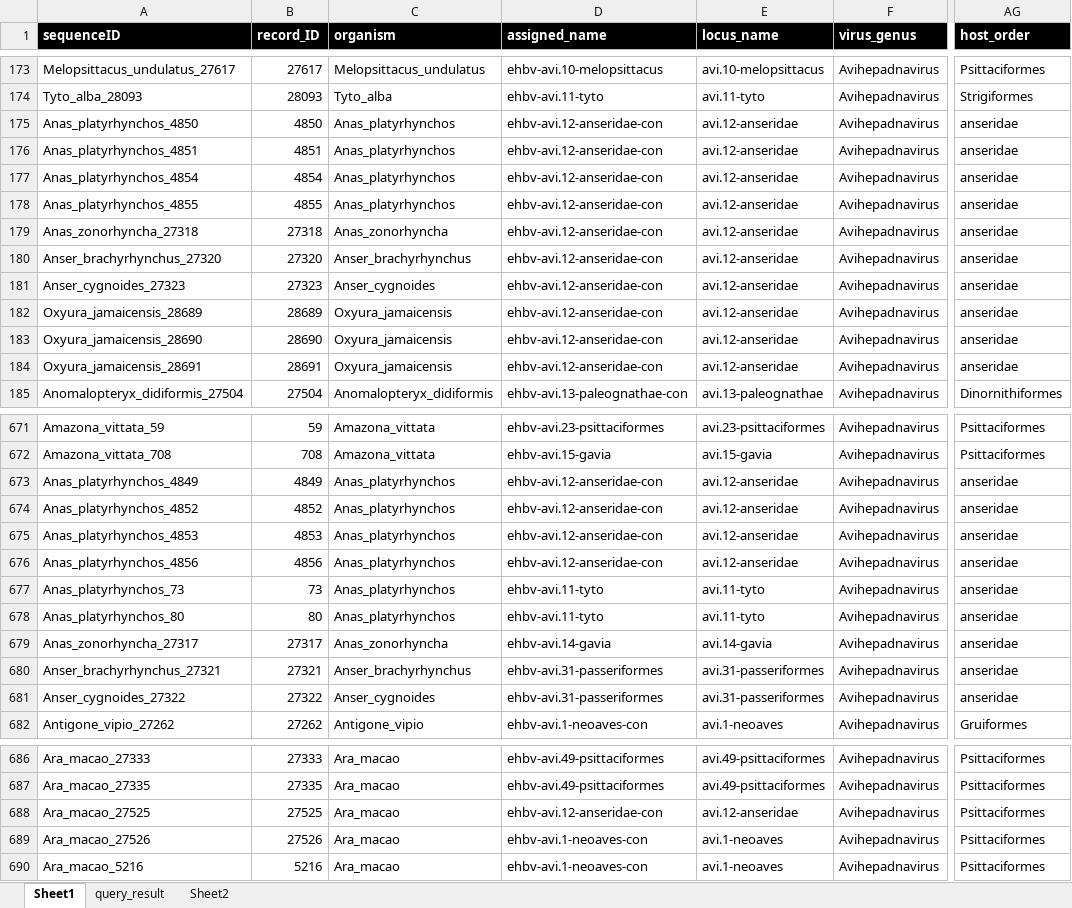
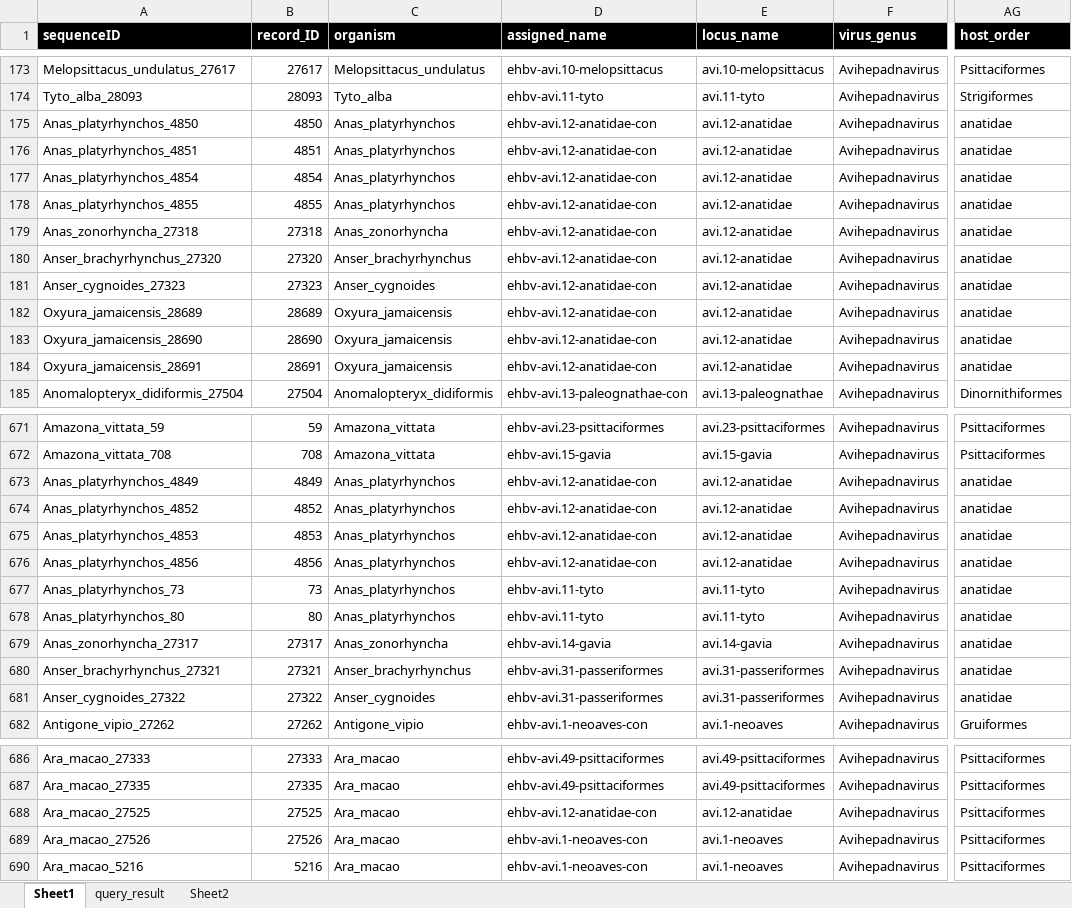
Before and after one commit to giffordlabcvr/Hepadnaviridae-GLUE, an Excel workbook: tabular/eve/ehbv-side-data.xlsx, sheet Sheet1, drawn as a sheet; only a part is shown, gaps mark what is left out; values as stored, in another font and other column widths than the file's, no borders; the diff covers the shown part only; the diff names each change by its address in the sheet, - before the commit and + after, or states it on an @@ line.

```diff
--- a/tabular/eve/ehbv-side-data.xlsx (sheet Sheet1)
+++ b/tabular/eve/ehbv-side-data.xlsx (sheet Sheet1)
-D175:D184 (assigned_name): ehbv-avi.12-anseridae-con
+D175:D184 (assigned_name): ehbv-avi.12-anatidae-con
-E175:E184 (locus_name): avi.12-anseridae
+E175:E184 (locus_name): avi.12-anatidae
-AG175:AG184 (host_order): anseridae
+AG175:AG184 (host_order): anatidae
-D673:D676 (assigned_name): ehbv-avi.12-anseridae-con
+D673:D676 (assigned_name): ehbv-avi.12-anatidae-con
-E673:E676 (locus_name): avi.12-anseridae
+E673:E676 (locus_name): avi.12-anatidae
-AG673:AG681 (host_order): anseridae
+AG673:AG681 (host_order): anatidae
-D688 (assigned_name): ehbv-avi.12-anseridae-con
+D688 (assigned_name): ehbv-avi.12-anatidae-con
-E688 (locus_name): avi.12-anseridae
+E688 (locus_name): avi.12-anatidae
```
Also changed, not shown: 19 edited cells elsewhere in this sheet, 15 other files.
